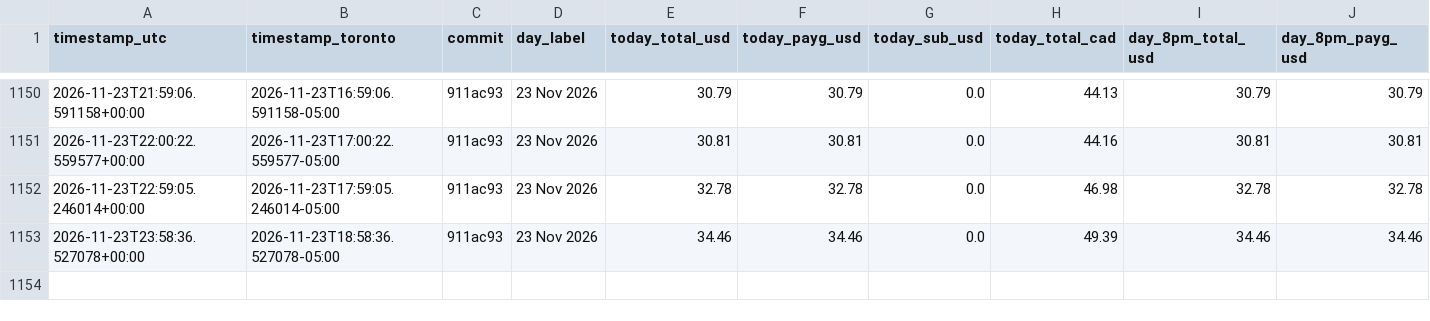
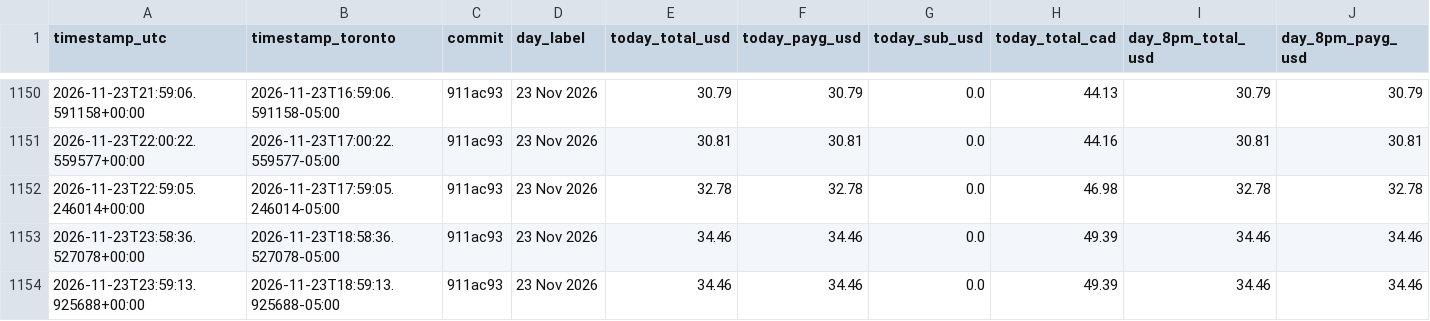
Before and after one commit to novacoreaiservices/sogni-income-history, a CSV file: hourly-income.csv, drawn as a sheet; only a part is shown, gaps mark what is left out; rows hold the shown columns only; the diff names each change by its address in the sheet, - before the commit and + after, or states it on an @@ line.

Commit message:
hourly income 23 Nov 2026: today $34.46 (PAYG $34.46 + sub $0.0)

```diff
--- a/hourly-income.csv
+++ b/hourly-income.csv
+row 1154: 2026-11-23T23:59:13.925688+00:00 | 2026-11-23T18:59:13.925688-05:00 | 911ac93 | 23 Nov 2026 | 34.46 | 34.46 | 0.0 | 49.39 | 34.46 | 34.46
```
